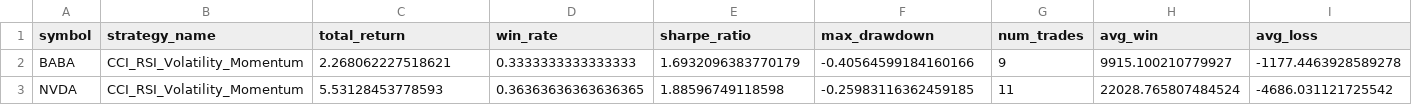
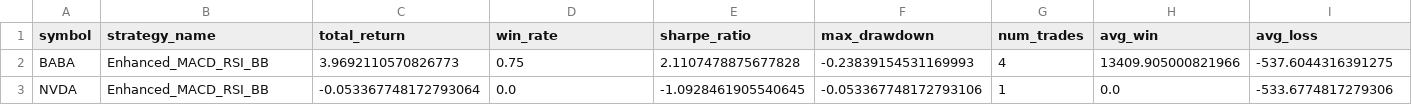
Before and after one commit to fleebly/ai_opt_expert, a CSV file: report_assets/scan_results.csv, drawn as a sheet.

```diff
--- a/report_assets/scan_results.csv
+++ b/report_assets/scan_results.csv
@@ -1,3 +1,3 @@
 symbol,strategy_name,total_return,win_rate,sharpe_ratio,max_drawdown,num_trades,avg_win,avg_loss
-BABA,CCI_RSI_Volatility_Momentum,2.268062227518621,0.3333333333333333,1.6932096383770179,-0.40564599184160166,9,9915.100210779927,-1177.4463928589278
-NVDA,CCI_RSI_Volatility_Momentum,5.53128453778593,0.36363636363636365,1.88596749118598,-0.25983116362459185,11,22028.765807484524,-4686.031121725542
+BABA,Enhanced_MACD_RSI_BB,3.9692110570826773,0.75,2.1107478875677828,-0.23839154531169993,4,13409.905000821966,-537.6044316391275
+NVDA,Enhanced_MACD_RSI_BB,-0.053367748172793064,0.0,-1.0928461905540645,-0.053367748172793106,1,0.0,-533.6774817279306
```
Also changed, not shown: 6 other files.
